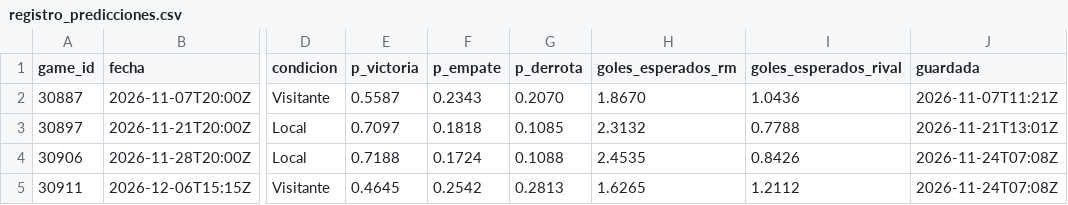
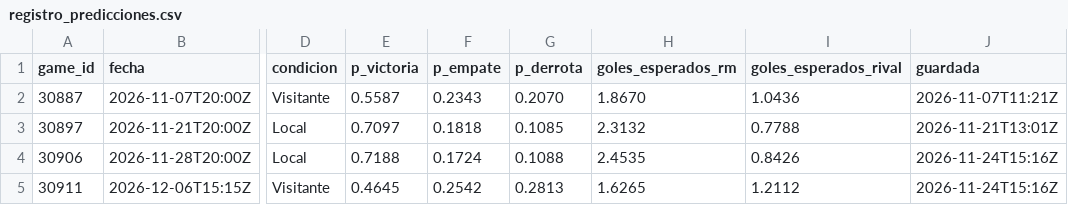
Before and after one commit to aluse33/madrid-analytics, a CSV file: web/src/data/registro_predicciones.csv, drawn as a sheet; only a part is shown, gaps mark what is left out; the diff names each change by its address in the sheet, - before the commit and + after, or states it on an @@ line.

```diff
--- a/web/src/data/registro_predicciones.csv
+++ b/web/src/data/registro_predicciones.csv
-J4:J5 (guardada): 2026-11-24T07:08Z
+J4:J5 (guardada): 2026-11-24T15:16Z
```
Also changed, not shown: 7 other files.
